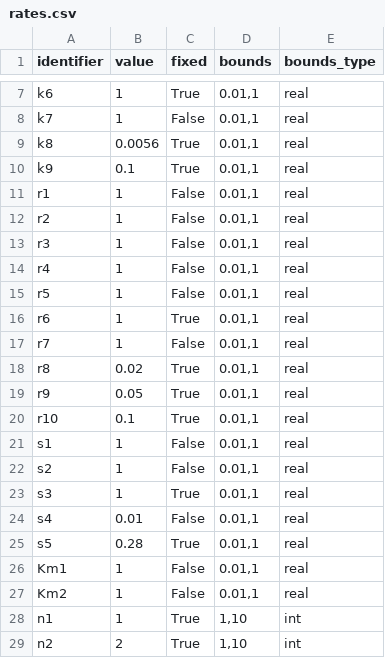
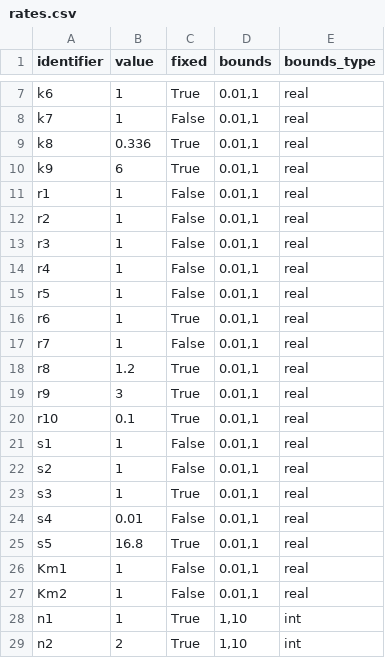
Before and after one commit to rsethi21/na_for_systems_bio, a CSV file: data/rates.csv, drawn as a sheet; only a part is shown, gaps mark what is left out.

```diff
--- a/data/rates.csv
+++ b/data/rates.csv
@@ -8,4 +8,4 @@ identifier,value,fixed,bounds,bounds_type
 "k7",1,False,"0.01,1",real
-"k8",0.0056,True,"0.01,1",real
-"k9",0.1,True,"0.01,1",real
+"k8",0.336,True,"0.01,1",real
+"k9",6,True,"0.01,1",real
 "r1",1,False,"0.01,1",real
@@ -17,4 +17,4 @@ identifier,value,fixed,bounds,bounds_type
 "r7",1,False,"0.01,1",real
-"r8",0.02,True,"0.01,1",real
-"r9",0.05,True,"0.01,1",real
+"r8",1.2,True,"0.01,1",real
+"r9",3,True,"0.01,1",real
 "r10",0.1,True,"0.01,1",real
@@ -24,3 +24,3 @@ identifier,value,fixed,bounds,bounds_type
 "s4",0.01,False,"0.01,1",real
-"s5",0.28,True,"0.01,1",real
+"s5",16.8,True,"0.01,1",real
 "Km1",1,False,"0.01,1",real
```
Also changed, not shown: data/substrates.csv, 6 other files.
